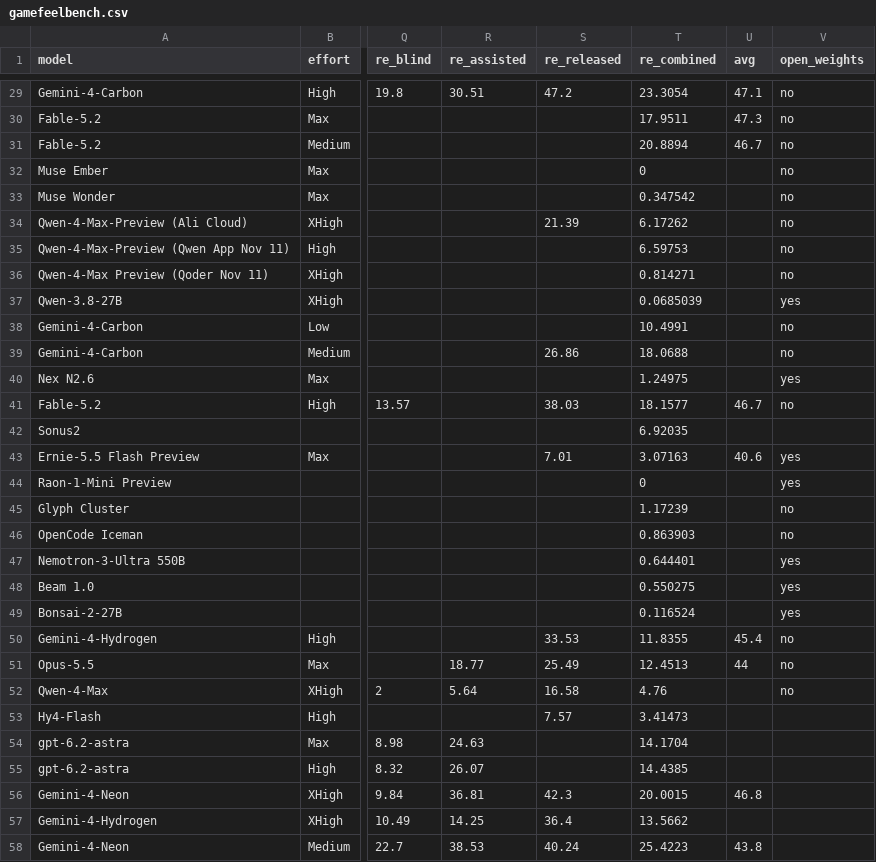
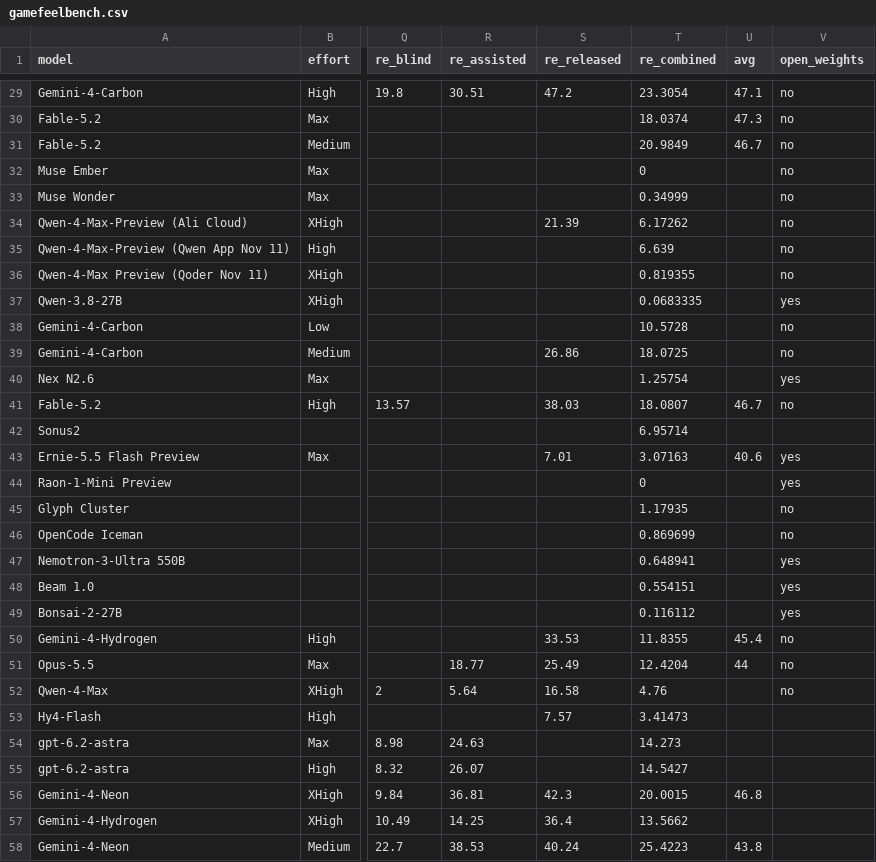
Before and after one commit to kodasdream/gamefeel-benchmark, a CSV file: data/gamefeelbench.csv, drawn as a sheet; only a part is shown, gaps mark what is left out; the diff covers the shown part only; the diff names each change by its address in the sheet, - before the commit and + after, or states it on an @@ line.

```diff
--- a/data/gamefeelbench.csv
+++ b/data/gamefeelbench.csv
-T30 (re_combined): 17.9511
+T30 (re_combined): 18.0374
-T31 (re_combined): 20.8894
+T31 (re_combined): 20.9849
-T33 (re_combined): 0.347542
+T33 (re_combined): 0.34999
-T35 (re_combined): 6.59753
+T35 (re_combined): 6.639
-T36 (re_combined): 0.814271
+T36 (re_combined): 0.819355
-T37 (re_combined): 0.0685039
+T37 (re_combined): 0.0683335
-T38 (re_combined): 10.4991
+T38 (re_combined): 10.5728
-T39 (re_combined): 18.0688
+T39 (re_combined): 18.0725
-T40 (re_combined): 1.24975
+T40 (re_combined): 1.25754
-T41 (re_combined): 18.1577
+T41 (re_combined): 18.0807
-T42 (re_combined): 6.92035
+T42 (re_combined): 6.95714
-T45 (re_combined): 1.17239
+T45 (re_combined): 1.17935
-T46 (re_combined): 0.863903
+T46 (re_combined): 0.869699
-T47 (re_combined): 0.644401
+T47 (re_combined): 0.648941
-T48 (re_combined): 0.550275
+T48 (re_combined): 0.554151
-T49 (re_combined): 0.116524
+T49 (re_combined): 0.116112
-T51 (re_combined): 12.4513
+T51 (re_combined): 12.4204
-T54 (re_combined): 14.1704
+T54 (re_combined): 14.273
-T55 (re_combined): 14.4385
+T55 (re_combined): 14.5427
```
Also changed, not shown: 1 added row and 23 edited cells elsewhere in this file, data/labs.csv, 4 other files.
